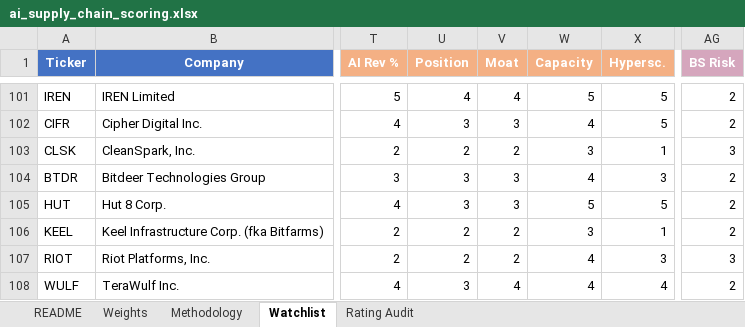
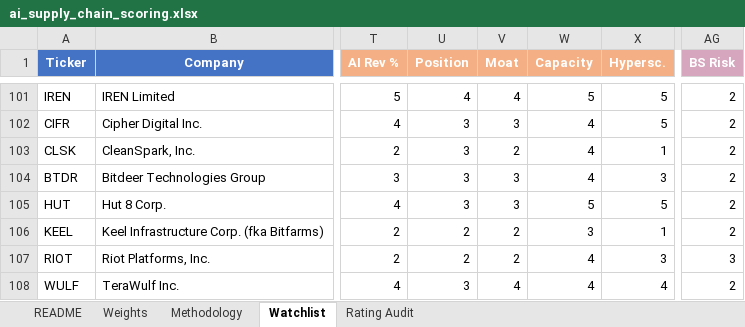
Before and after one commit to dgaraventa5/ai-stocks, an Excel workbook: 00-master/ai_supply_chain_scoring.xlsx, sheet Watchlist, drawn as a sheet; only a part is shown, gaps mark what is left out; values as stored, in another font and other column widths than the file's, no borders; conditional formats not drawn; the diff names each change by its address in the sheet, - before the commit and + after, or states it on an @@ line.

```diff
--- a/00-master/ai_supply_chain_scoring.xlsx (sheet Watchlist)
+++ b/00-master/ai_supply_chain_scoring.xlsx (sheet Watchlist)
-U103 (Position): 2
+U103 (Position): 3
-W103 (Capacity): 3
+W103 (Capacity): 4
-AG103 (BS Risk): 3
+AG103 (BS Risk): 2
```
Also changed, not shown: sheet Rating Audit.
